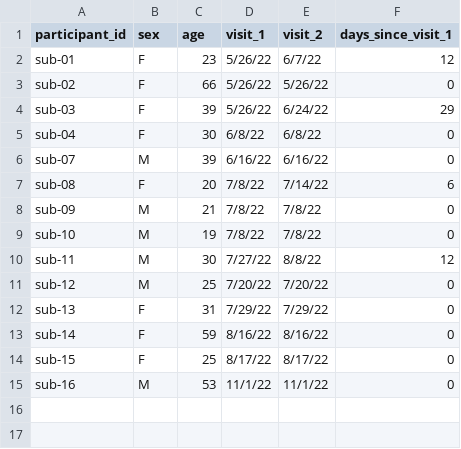
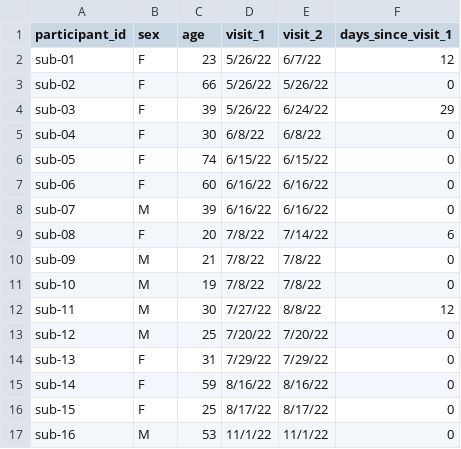
Before and after one commit to OpenNeuroDatasets-JSONLD/ds005371, a TSV file: participants.tsv, drawn as a sheet; the diff names each change by its address in the sheet, - before the commit and + after, or states it on an @@ line.

Commit message:
[OpenNeuro] Recorded changes

```diff
--- a/participants.tsv
+++ b/participants.tsv
+row 6: sub-05 | F | 74 | 6/15/22 | 6/15/22 | 0
+row 7: sub-06 | F | 60 | 6/16/22 | 6/16/22 | 0
```
